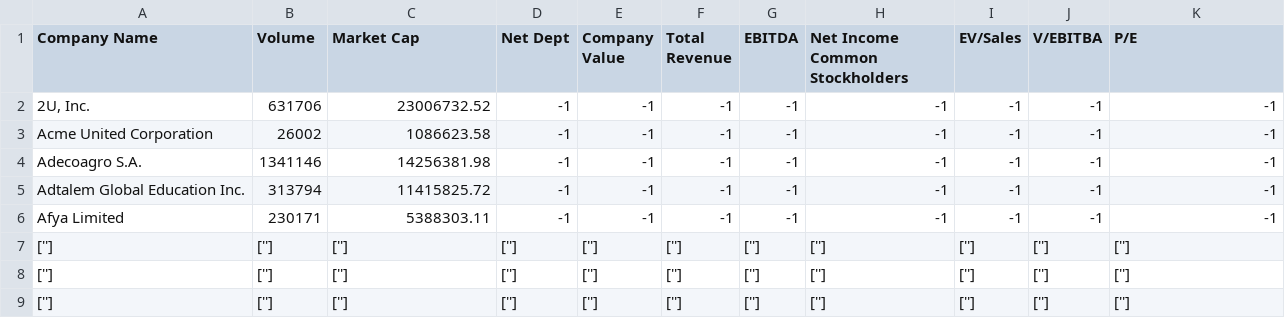
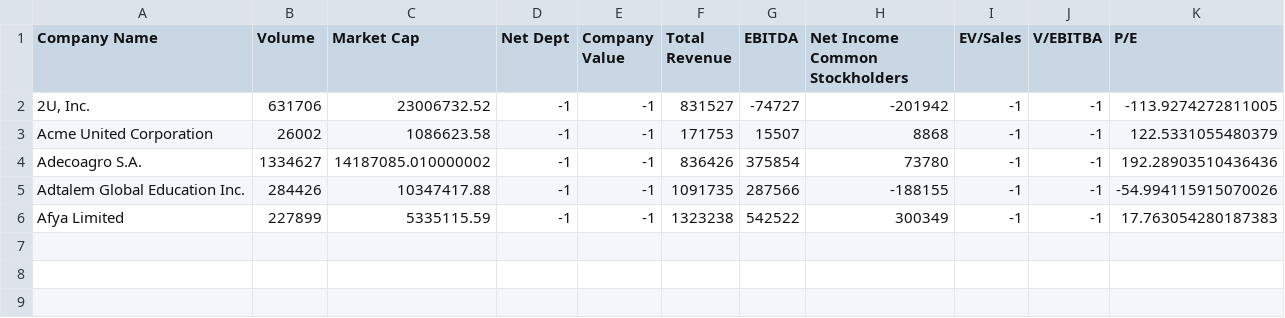
Before and after one commit to SoucupB/TradingAPP, a CSV file: investing.csv, drawn as a sheet.

```diff
--- a/investing.csv
+++ b/investing.csv
@@ -1,9 +1,6 @@
 Company Name,Volume,Market Cap,Net Dept,Company Value,Total Revenue,EBITDA,Net Income Common Stockholders,EV/Sales,V/EBITBA,P/E
-"2U, Inc.",631706,23006732.52,-1,-1,-1,-1,-1,-1,-1,-1
-Acme United Corporation,26002,1086623.58,-1,-1,-1,-1,-1,-1,-1,-1
-Adecoagro S.A.,1341146,14256381.98,-1,-1,-1,-1,-1,-1,-1,-1
-Adtalem Global Education Inc.,313794,11415825.72,-1,-1,-1,-1,-1,-1,-1,-1
-Afya Limited,230171,5388303.11,-1,-1,-1,-1,-1,-1,-1,-1
-[''],[''],[''],[''],[''],[''],[''],[''],[''],[''],['']
-[''],[''],[''],[''],[''],[''],[''],[''],[''],[''],['']
-[''],[''],[''],[''],[''],[''],[''],[''],[''],[''],['']
+"2U, Inc.",631706,23006732.52,-1,-1,831527,-74727,-201942,-1,-1,-113.9274272811005
+Acme United Corporation,26002,1086623.58,-1,-1,171753,15507,8868,-1,-1,122.5331055480379
+Adecoagro S.A.,1334627,14187085.010000002,-1,-1,836426,375854,73780,-1,-1,192.28903510436436
+Adtalem Global Education Inc.,284426,10347417.88,-1,-1,1091735,287566,-188155,-1,-1,-54.994115915070026
+Afya Limited,227899,5335115.59,-1,-1,1323238,542522,300349,-1,-1,17.763054280187383
```
Also changed, not shown: 5 other files.
